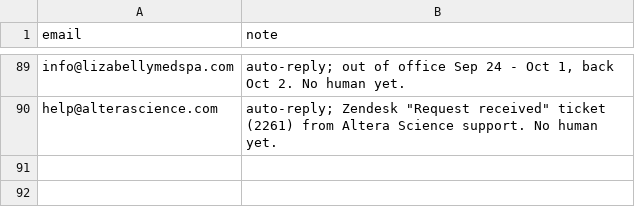
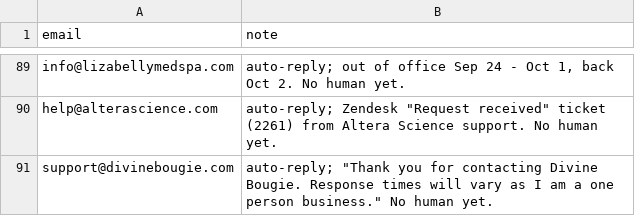
Before and after one commit to cfnoperations1-cell/g, a CSV file: outreach/reply_notes.csv, drawn as a sheet; only a part is shown, gaps mark what is left out.

```diff
--- a/outreach/reply_notes.csv
+++ b/outreach/reply_notes.csv
@@ -90 +90,2 @@ info@lizabellymedspa.com,"auto-reply; out of office Sep 24 - Oct 1, back Oct 2.
 help@alterascience.com,"auto-reply; Zendesk ""Request received"" ticket (2261) from Altera Science support. No human yet."
+support@divinebougie.com,"auto-reply; ""Thank you for contacting Divine Bougie. Response times will vary as I am a one person business."" No human yet."
```
Also changed, not shown: outreach/sent_log.csv, 1 other file.
